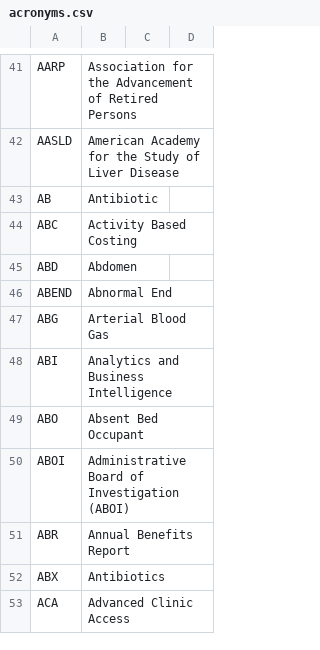
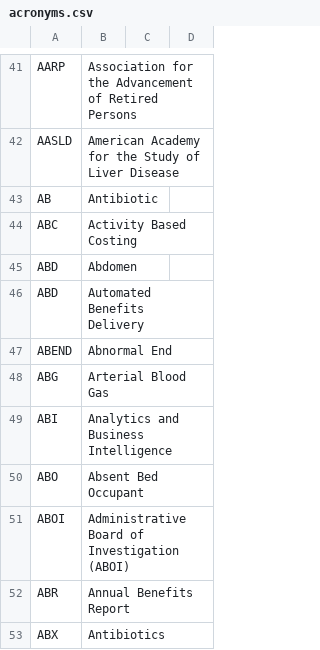
Before and after one commit to department-of-veterans-affairs/acronyms, a CSV file: acronyms.csv, drawn as a sheet; only a part is shown, gaps mark what is left out; the shorter side is filled out with more unchanged rows; the diff names each change by its address in the sheet, - before the commit and + after, or states it on an @@ line.

Commit message:
added automated benefits delivery

```diff
--- a/acronyms.csv
+++ b/acronyms.csv
+row 46: ABD | Automated Benefits Delivery
```
